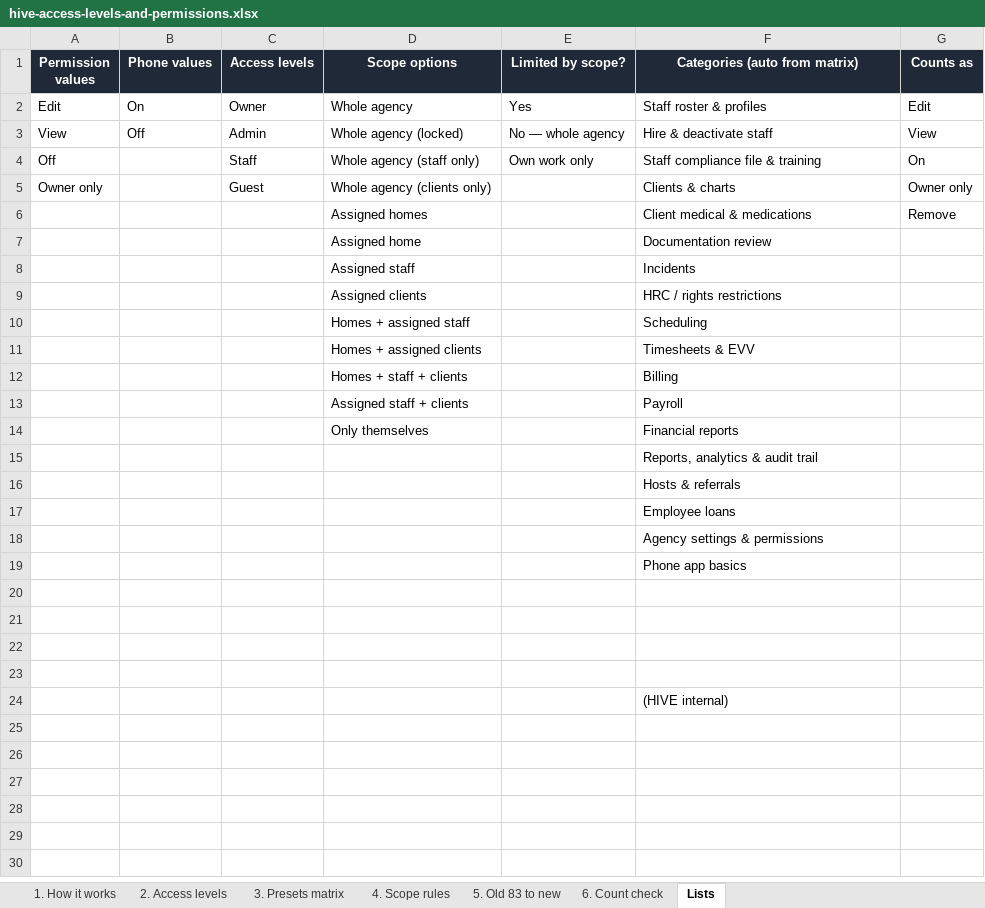
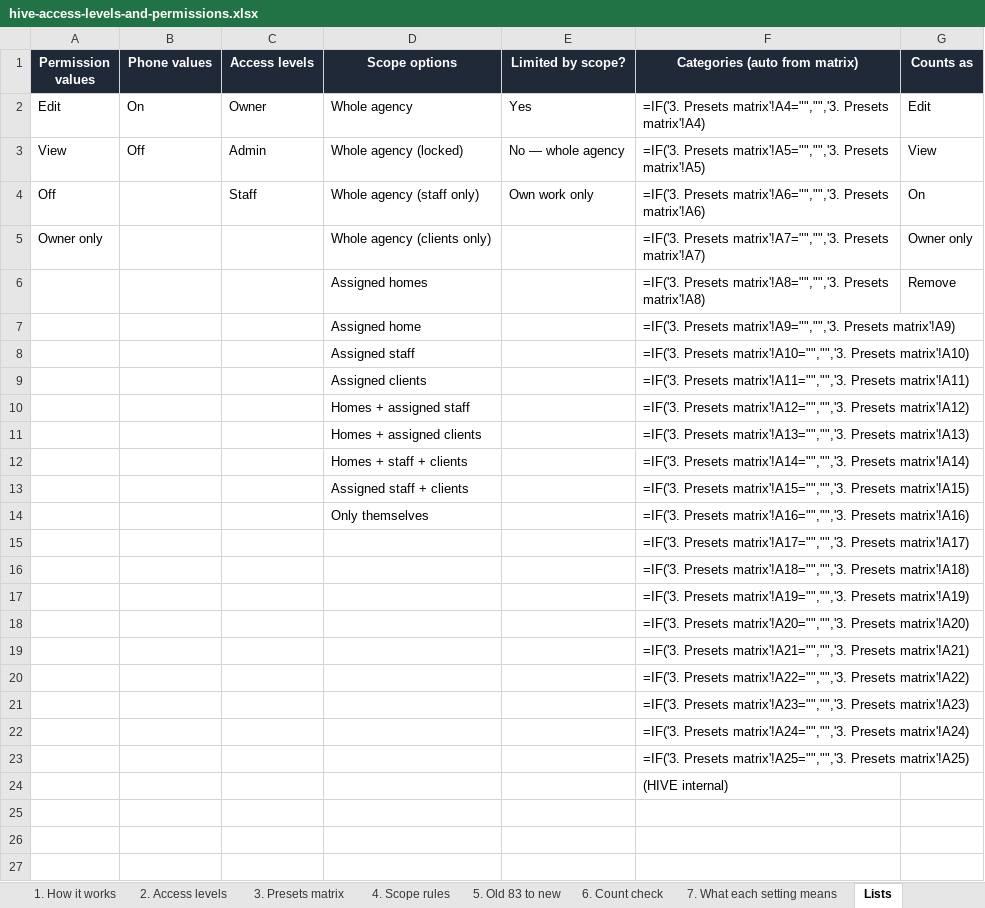
Before and after one commit to danewarnick-source/Provider-Interface, an Excel workbook: docs/downloads/hive-access-levels-and-permissions.xlsx, sheet Lists, drawn as a sheet; only a part is shown; the shorter side is filled out with more unchanged rows; values as stored, in another font and other column widths than the file's, no borders; formulas without a stored value are shown as written; the diff names each change by its address in the sheet, - before the commit and + after, or states it on an @@ line.

```diff
--- a/docs/downloads/hive-access-levels-and-permissions.xlsx (sheet Lists)
+++ b/docs/downloads/hive-access-levels-and-permissions.xlsx (sheet Lists)
+sheet tab: 7. What each setting means
-F2 (Categories (auto from matrix)): Staff roster & profiles
+F2 (Categories (auto from matrix)): =IF('3. Presets matrix'!A4="","",'3. Presets matrix'!A4)
-F3 (Categories (auto from matrix)): Hire & deactivate staff
+F3 (Categories (auto from matrix)): =IF('3. Presets matrix'!A5="","",'3. Presets matrix'!A5)
-F4 (Categories (auto from matrix)): Staff compliance file & training
+F4 (Categories (auto from matrix)): =IF('3. Presets matrix'!A6="","",'3. Presets matrix'!A6)
-C5 (Access levels): Guest
+C5 (Access levels): (empty)
-F5 (Categories (auto from matrix)): Clients & charts
+F5 (Categories (auto from matrix)): =IF('3. Presets matrix'!A7="","",'3. Presets matrix'!A7)
-F6 (Categories (auto from matrix)): Client medical & medications
+F6 (Categories (auto from matrix)): =IF('3. Presets matrix'!A8="","",'3. Presets matrix'!A8)
-F7 (Categories (auto from matrix)): Documentation review
+F7 (Categories (auto from matrix)): =IF('3. Presets matrix'!A9="","",'3. Presets matrix'!A9)
-F8 (Categories (auto from matrix)): Incidents
+F8 (Categories (auto from matrix)): =IF('3. Presets matrix'!A10="","",'3. Presets matrix'!A10)
-F9 (Categories (auto from matrix)): HRC / rights restrictions
+F9 (Categories (auto from matrix)): =IF('3. Presets matrix'!A11="","",'3. Presets matrix'!A11)
-F10 (Categories (auto from matrix)): Scheduling
+F10 (Categories (auto from matrix)): =IF('3. Presets matrix'!A12="","",'3. Presets matrix'!A12)
-F11 (Categories (auto from matrix)): Timesheets & EVV
+F11 (Categories (auto from matrix)): =IF('3. Presets matrix'!A13="","",'3. Presets matrix'!A13)
-F12 (Categories (auto from matrix)): Billing
+F12 (Categories (auto from matrix)): =IF('3. Presets matrix'!A14="","",'3. Presets matrix'!A14)
-F13 (Categories (auto from matrix)): Payroll
+F13 (Categories (auto from matrix)): =IF('3. Presets matrix'!A15="","",'3. Presets matrix'!A15)
-F14 (Categories (auto from matrix)): Financial reports
+F14 (Categories (auto from matrix)): =IF('3. Presets matrix'!A16="","",'3. Presets matrix'!A16)
-F15 (Categories (auto from matrix)): Reports, analytics & audit trail
+F15 (Categories (auto from matrix)): =IF('3. Presets matrix'!A17="","",'3. Presets matrix'!A17)
-F16 (Categories (auto from matrix)): Hosts & referrals
+F16 (Categories (auto from matrix)): =IF('3. Presets matrix'!A18="","",'3. Presets matrix'!A18)
-F17 (Categories (auto from matrix)): Employee loans
+F17 (Categories (auto from matrix)): =IF('3. Presets matrix'!A19="","",'3. Presets matrix'!A19)
-F18 (Categories (auto from matrix)): Agency settings & permissions
+F18 (Categories (auto from matrix)): =IF('3. Presets matrix'!A20="","",'3. Presets matrix'!A20)
-F19 (Categories (auto from matrix)): Phone app basics
+F19 (Categories (auto from matrix)): =IF('3. Presets matrix'!A21="","",'3. Presets matrix'!A21)
-F20 (Categories (auto from matrix)): (empty)
+F20 (Categories (auto from matrix)): =IF('3. Presets matrix'!A22="","",'3. Presets matrix'!A22)
-F21 (Categories (auto from matrix)): (empty)
+F21 (Categories (auto from matrix)): =IF('3. Presets matrix'!A23="","",'3. Presets matrix'!A23)
-F22 (Categories (auto from matrix)): (empty)
+F22 (Categories (auto from matrix)): =IF('3. Presets matrix'!A24="","",'3. Presets matrix'!A24)
-F23 (Categories (auto from matrix)): (empty)
+F23 (Categories (auto from matrix)): =IF('3. Presets matrix'!A25="","",'3. Presets matrix'!A25)
```
Also changed, not shown: sheet 6. Count check, sheet 2. Access levels, sheet 4. Scope rules, sheet 1. How it works, sheet 3. Presets matrix, 1 other file.
